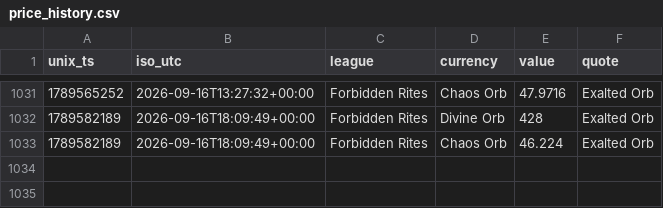
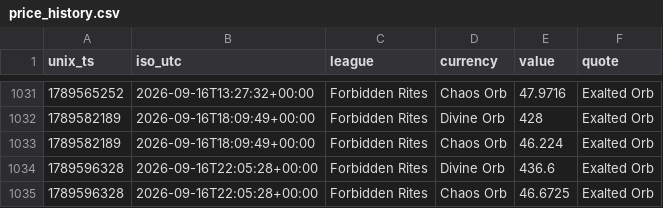
Before and after one commit to eason1305/POE2-Price-Oracle, a CSV file: price_history.csv, drawn as a sheet; only a part is shown, gaps mark what is left out.

```diff
--- a/price_history.csv
+++ b/price_history.csv
@@ -1033 +1033,3 @@ unix_ts,iso_utc,league,currency,value,quote
 1789582189,2026-09-16T18:09:49+00:00,Forbidden Rites,Chaos Orb,46.224,Exalted Orb
+1789596328,2026-09-16T22:05:28+00:00,Forbidden Rites,Divine Orb,436.6,Exalted Orb
+1789596328,2026-09-16T22:05:28+00:00,Forbidden Rites,Chaos Orb,46.6725,Exalted Orb
```
